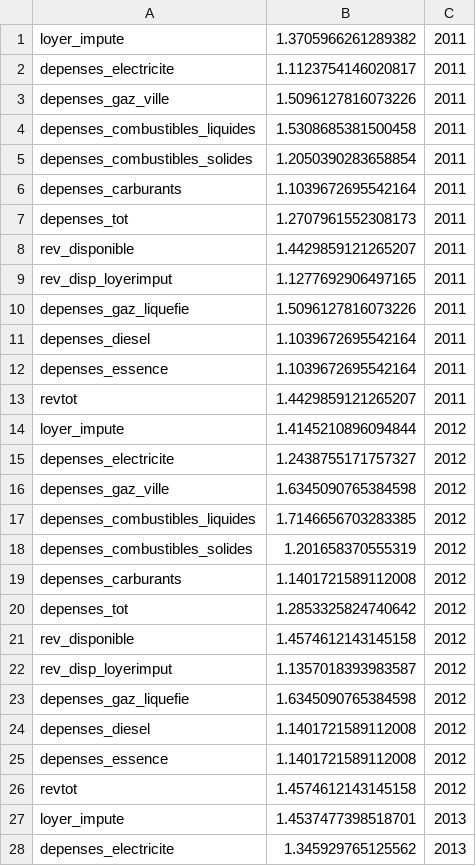
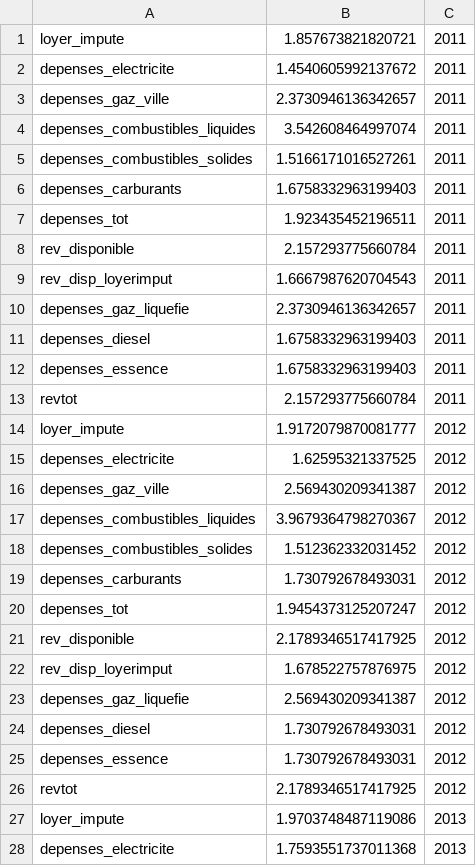
Before and after one commit to openfisca/openfisca-france-indirect-taxation, a CSV file: openfisca_france_indirect_taxation/assets/inflateurs/inflators_by_year_wip.csv, drawn as a sheet; only a part is shown; the diff covers the shown part only.

```diff
--- a/openfisca_france_indirect_taxation/assets/inflateurs/inflators_by_year_wip.csv
+++ b/openfisca_france_indirect_taxation/assets/inflateurs/inflators_by_year_wip.csv
@@ -1,28 +1,28 @@
-loyer_impute,1.3705966261289382,2011
-depenses_electricite,1.1123754146020817,2011
-depenses_gaz_ville,1.5096127816073226,2011
-depenses_combustibles_liquides,1.5308685381500458,2011
-depenses_combustibles_solides,1.2050390283658854,2011
-depenses_carburants,1.1039672695542164,2011
-depenses_tot,1.2707961552308173,2011
-rev_disponible,1.4429859121265207,2011
-rev_disp_loyerimput,1.1277692906497165,2011
-depenses_gaz_liquefie,1.5096127816073226,2011
-depenses_diesel,1.1039672695542164,2011
-depenses_essence,1.1039672695542164,2011
-revtot,1.4429859121265207,2011
-loyer_impute,1.4145210896094844,2012
-depenses_electricite,1.2438755171757327,2012
-depenses_gaz_ville,1.6345090765384598,2012
-depenses_combustibles_liquides,1.7146656703283385,2012
-depenses_combustibles_solides,1.201658370555319,2012
-depenses_carburants,1.1401721589112008,2012
-depenses_tot,1.2853325824740642,2012
-rev_disponible,1.4574612143145158,2012
-rev_disp_loyerimput,1.1357018393983587,2012
-depenses_gaz_liquefie,1.6345090765384598,2012
-depenses_diesel,1.1401721589112008,2012
-depenses_essence,1.1401721589112008,2012
-revtot,1.4574612143145158,2012
-loyer_impute,1.4537477398518701,2013
-depenses_electricite,1.345929765125562,2013
+loyer_impute,1.857673821820721,2011
+depenses_electricite,1.4540605992137672,2011
+depenses_gaz_ville,2.3730946136342657,2011
+depenses_combustibles_liquides,3.542608464997074,2011
+depenses_combustibles_solides,1.5166171016527261,2011
+depenses_carburants,1.6758332963199403,2011
+depenses_tot,1.923435452196511,2011
+rev_disponible,2.157293775660784,2011
+rev_disp_loyerimput,1.6667987620704543,2011
+depenses_gaz_liquefie,2.3730946136342657,2011
+depenses_diesel,1.6758332963199403,2011
+depenses_essence,1.6758332963199403,2011
+revtot,2.157293775660784,2011
+loyer_impute,1.9172079870081777,2012
+depenses_electricite,1.62595321337525,2012
+depenses_gaz_ville,2.569430209341387,2012
+depenses_combustibles_liquides,3.9679364798270367,2012
+depenses_combustibles_solides,1.512362332031452,2012
+depenses_carburants,1.730792678493031,2012
+depenses_tot,1.9454373125207247,2012
+rev_disponible,2.1789346517417925,2012
+rev_disp_loyerimput,1.678522757876975,2012
+depenses_gaz_liquefie,2.569430209341387,2012
+depenses_diesel,1.730792678493031,2012
+depenses_essence,1.730792678493031,2012
+revtot,2.1789346517417925,2012
+loyer_impute,1.9703748487119086,2013
+depenses_electricite,1.7593551737011368,2013
```
Also changed, not shown: 63 edited cells elsewhere in this file, openfisca_france_indirect_taxation/assets/part_des_types_de_supercarburants.csv, openfisca_france_indirect_taxation/assets/quantites/consommation_moyenne_carburant_france.csv, 3 other files.
